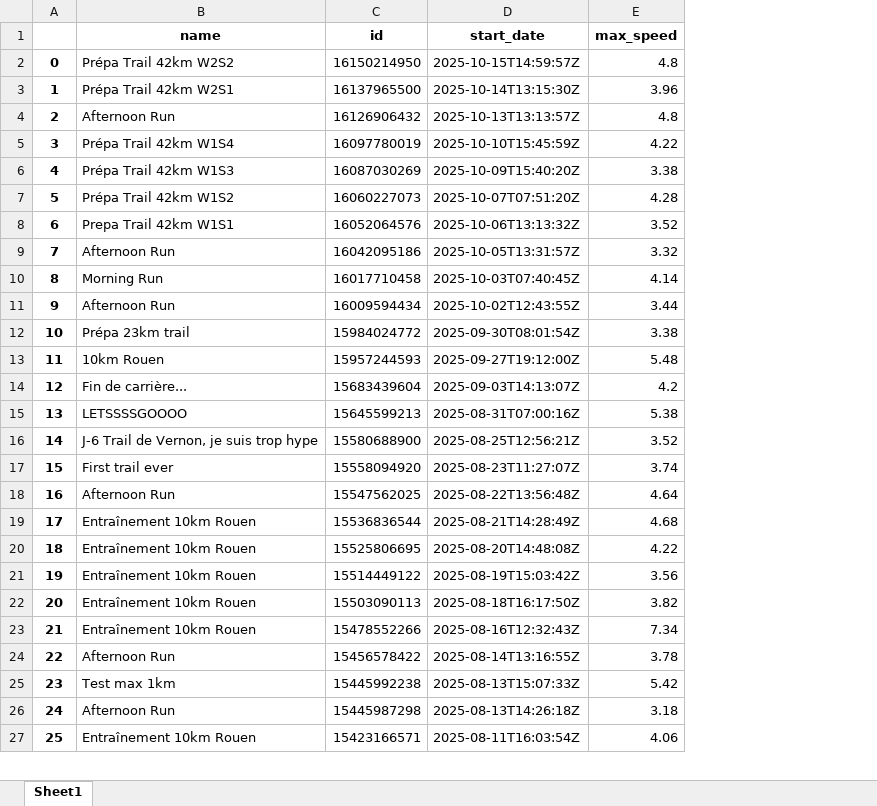
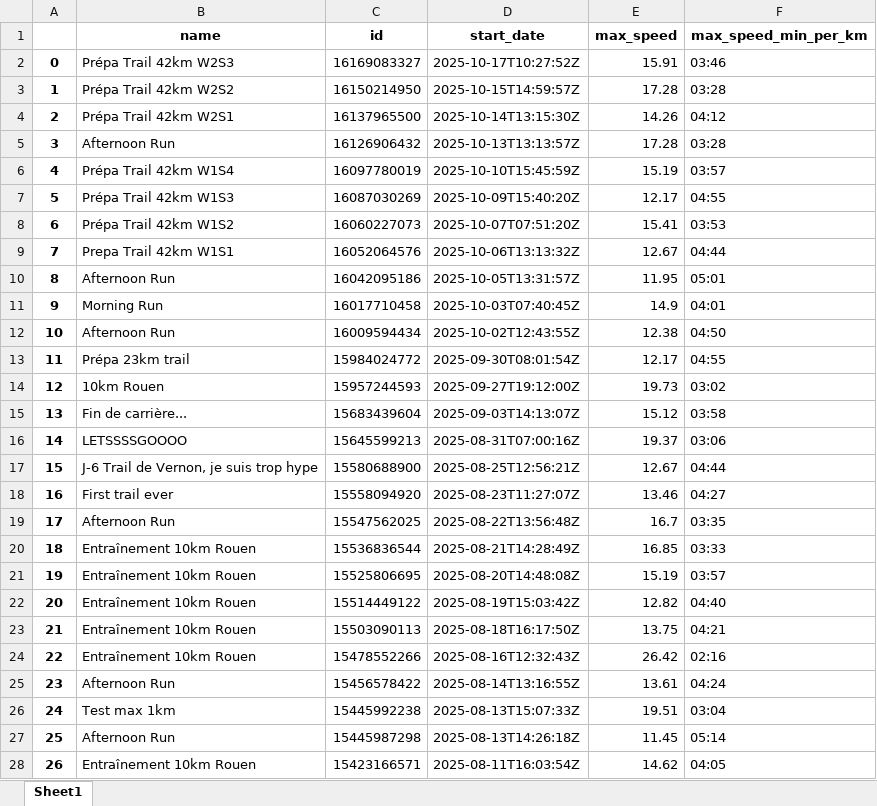
Before and after one commit to ncourtel1/strava-urban-mobility-pipeline, an Excel workbook: data/max_speed.xlsx, sheet Sheet1, drawn as a sheet; only a part is shown; values as stored, in another font and other column widths than the file's, no borders; addresses are those after the commit; the diff covers the shown part only; the diff names each change by its address in the sheet, - before the commit and + after, or states it on an @@ line.

Commit message:
new speed format

```diff
--- a/data/max_speed.xlsx (sheet Sheet1)
+++ b/data/max_speed.xlsx (sheet Sheet1)
+column F (max_speed_min_per_km), rows 3-28: 03:28 | 04:12 | 03:28 | 03:57 | 04:55 | 03:53 | 04:44 | 05:01 | 04:01 | 04:50 | 04:55 | 03:02 | 03:58 | 03:06 | 04:44 | 04:27 | 03:35 | 03:33 | 03:57 | 04:40 | 04:21 | 02:16 | 04:24 | 03:04 | 05:14 | 04:05
+row 2: 0 | Prépa Trail 42km W2S3 | 16169083327 | 2025-10-17T10:27:52Z | 15.91 | 03:46
@@ column A renumbered from row 3 down @@
-E3 (max_speed): 4.8
+E3 (max_speed): 17.28
-E4 (max_speed): 3.96
+E4 (max_speed): 14.26
-E5 (max_speed): 4.8
+E5 (max_speed): 17.28
-E6 (max_speed): 4.22
+E6 (max_speed): 15.19
-E7 (max_speed): 3.38
+E7 (max_speed): 12.17
-E8 (max_speed): 4.28
+E8 (max_speed): 15.41
-E9 (max_speed): 3.52
+E9 (max_speed): 12.67
-E10 (max_speed): 3.32
+E10 (max_speed): 11.95
-E11 (max_speed): 4.14
+E11 (max_speed): 14.9
-E12 (max_speed): 3.44
+E12 (max_speed): 12.38
-E13 (max_speed): 3.38
+E13 (max_speed): 12.17
-E14 (max_speed): 5.48
+E14 (max_speed): 19.73
-E15 (max_speed): 4.2
+E15 (max_speed): 15.12
-E16 (max_speed): 5.38
+E16 (max_speed): 19.37
-E17 (max_speed): 3.52
+E17 (max_speed): 12.67
-E18 (max_speed): 3.74
+E18 (max_speed): 13.46
-E19 (max_speed): 4.64
+E19 (max_speed): 16.7
-E20 (max_speed): 4.68
+E20 (max_speed): 16.85
-E21 (max_speed): 4.22
+E21 (max_speed): 15.19
-E22 (max_speed): 3.56
+E22 (max_speed): 12.82
-E23 (max_speed): 3.82
+E23 (max_speed): 13.75
-E24 (max_speed): 7.34
+E24 (max_speed): 26.42
-E25 (max_speed): 3.78
+E25 (max_speed): 13.61
-E26 (max_speed): 5.42
+E26 (max_speed): 19.51
-E27 (max_speed): 3.18
+E27 (max_speed): 11.45
-E28 (max_speed): 4.06
+E28 (max_speed): 14.62
```
Also changed, not shown: 60 edited cells elsewhere in this sheet, data/average_speed.xlsx, 4 other files.
